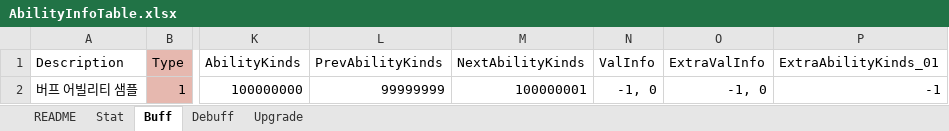
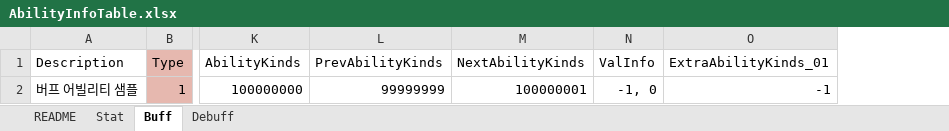
Before and after one commit to devmodle/0300000001.module_unitypackages, an Excel workbook: Templates/Tables/AbilityInfo/AbilityInfoTable.xlsx, sheet Buff, drawn as a sheet; only a part is shown, gaps mark what is left out; values as stored, in another font and other column widths than the file's, no borders; charts and pictures not drawn; the diff names each change by its address in the sheet, - before the commit and + after, or states it on an @@ line.

```diff
--- a/Templates/Tables/AbilityInfo/AbilityInfoTable.xlsx (sheet Buff)
+++ b/Templates/Tables/AbilityInfo/AbilityInfoTable.xlsx (sheet Buff)
-sheet tab: Upgrade
-column O (ExtraValInfo), row 2: -1, 0
```
Also changed, not shown: sheet Stat, sheet README, sheet Debuff, formulas that keep their value, charts or pictures, Templates/Tables/FXInfo/FXInfoTable.xlsx, Templates/Tables/MissionInfo/MissionInfoTable.xlsx, 15 other files.
